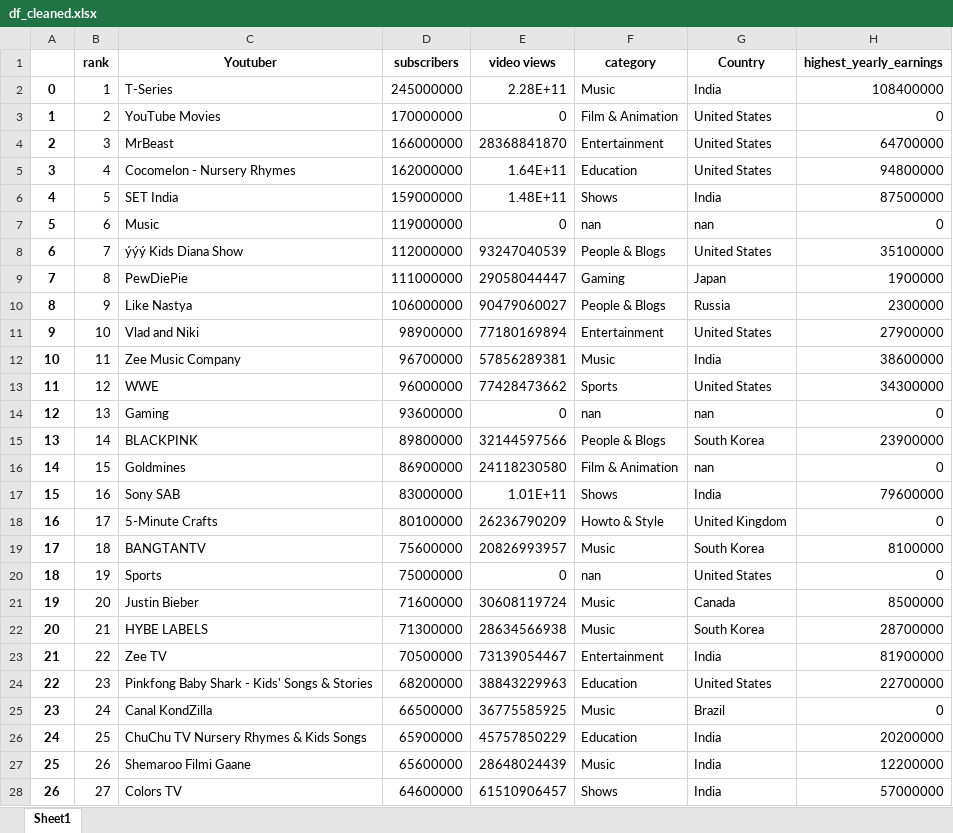
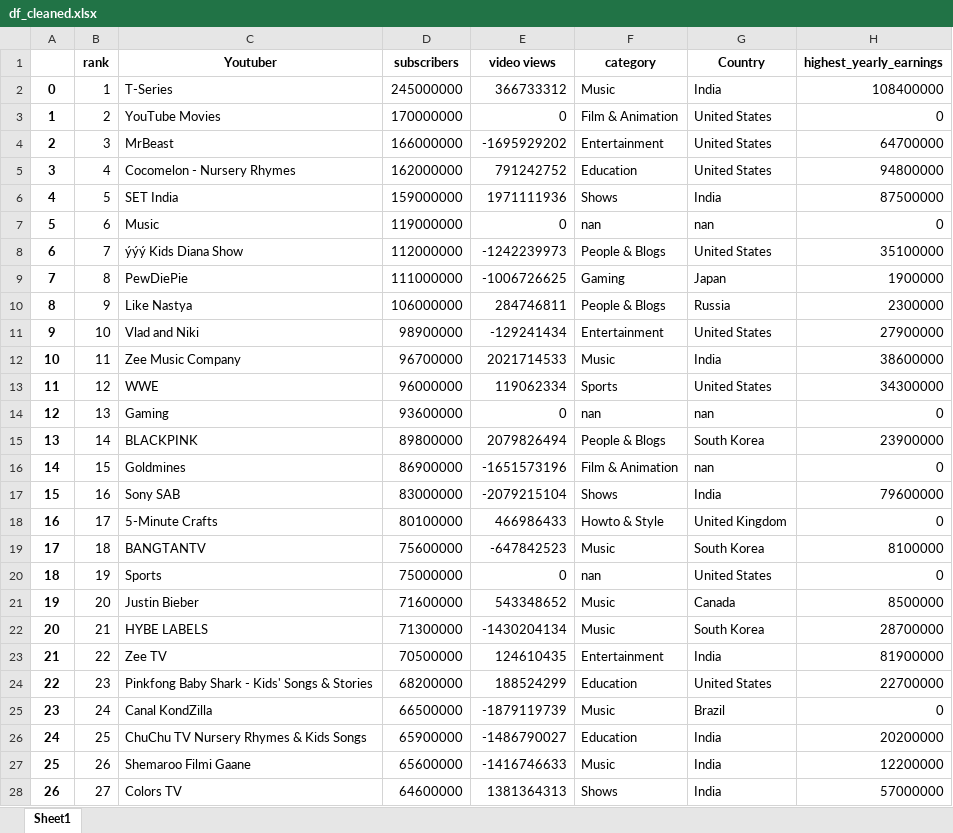
Before and after one commit to zulker0010/youtube_dashboard, an Excel workbook: df_cleaned.xlsx, sheet Sheet1, drawn as a sheet; only a part is shown; values as stored, in another font and other column widths than the file's, no borders; the diff covers the shown part only; the diff names each change by its address in the sheet, - before the commit and + after, or states it on an @@ line.

```diff
--- a/df_cleaned.xlsx (sheet Sheet1)
+++ b/df_cleaned.xlsx (sheet Sheet1)
-E2 (video views): 2.28E+11
+E2 (video views): 366733312
-E4 (video views): 28368841870
+E4 (video views): -1695929202
-E5 (video views): 1.64E+11
+E5 (video views): 791242752
-E6 (video views): 1.48E+11
+E6 (video views): 1971111936
-E8 (video views): 93247040539
+E8 (video views): -1242239973
-E9 (video views): 29058044447
+E9 (video views): -1006726625
-E10 (video views): 90479060027
+E10 (video views): 284746811
-E11 (video views): 77180169894
+E11 (video views): -129241434
-E12 (video views): 57856289381
+E12 (video views): 2021714533
-E13 (video views): 77428473662
+E13 (video views): 119062334
-E15 (video views): 32144597566
+E15 (video views): 2079826494
-E16 (video views): 24118230580
+E16 (video views): -1651573196
-E17 (video views): 1.01E+11
+E17 (video views): -2079215104
-E18 (video views): 26236790209
+E18 (video views): 466986433
-E19 (video views): 20826993957
+E19 (video views): -647842523
-E21 (video views): 30608119724
+E21 (video views): 543348652
-E22 (video views): 28634566938
+E22 (video views): -1430204134
-E23 (video views): 73139054467
+E23 (video views): 124610435
-E24 (video views): 38843229963
+E24 (video views): 188524299
-E25 (video views): 36775585925
+E25 (video views): -1879119739
-E26 (video views): 45757850229
+E26 (video views): -1486790027
-E27 (video views): 28648024439
+E27 (video views): -1416746633
-E28 (video views): 61510906457
+E28 (video views): 1381364313
```
Also changed, not shown: 879 edited cells elsewhere in this sheet, 2 other files.
